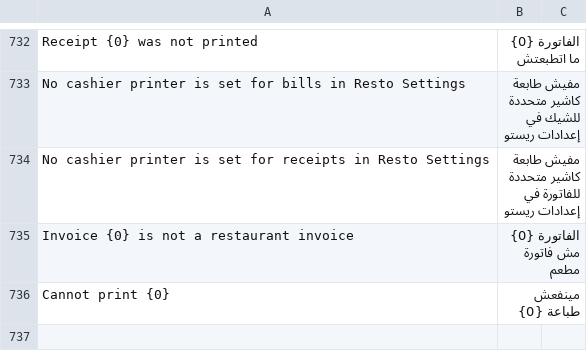
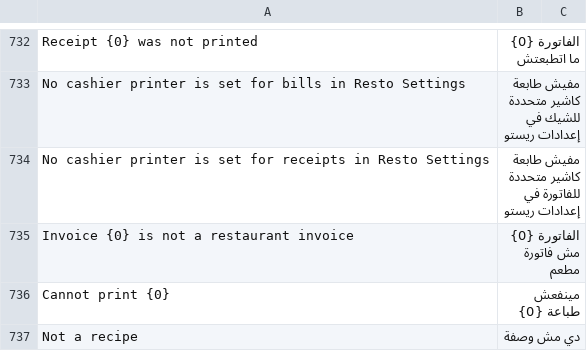
Before and after one commit to ahmadibrahimdev47/resto, a CSV file: resto/translations/ar.csv, drawn as a sheet; only a part is shown, gaps mark what is left out; the diff names each change by its address in the sheet, - before the commit and + after, or states it on an @@ line.

```diff
--- a/resto/translations/ar.csv
+++ b/resto/translations/ar.csv
+row 737: Not a recipe | دي مش وصفة
```
Also changed, not shown: 4 other files.
